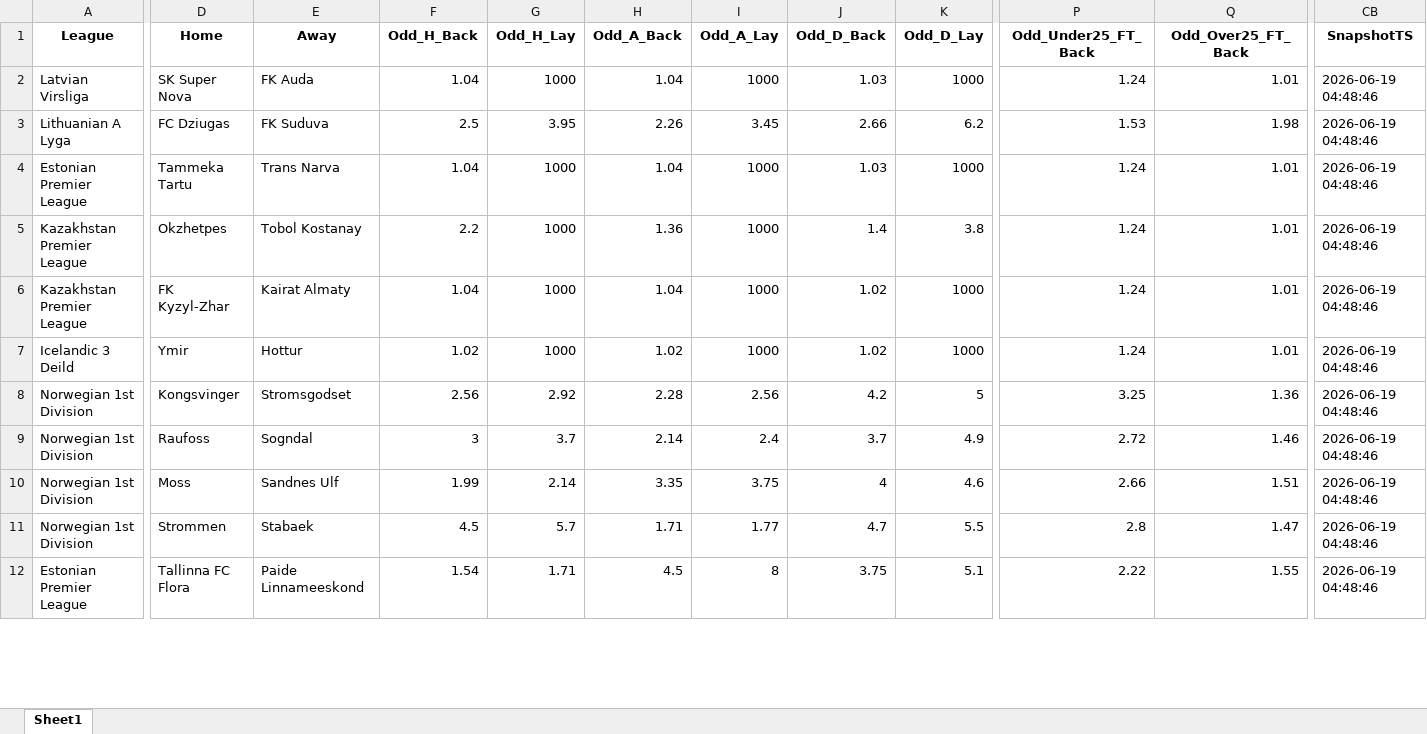
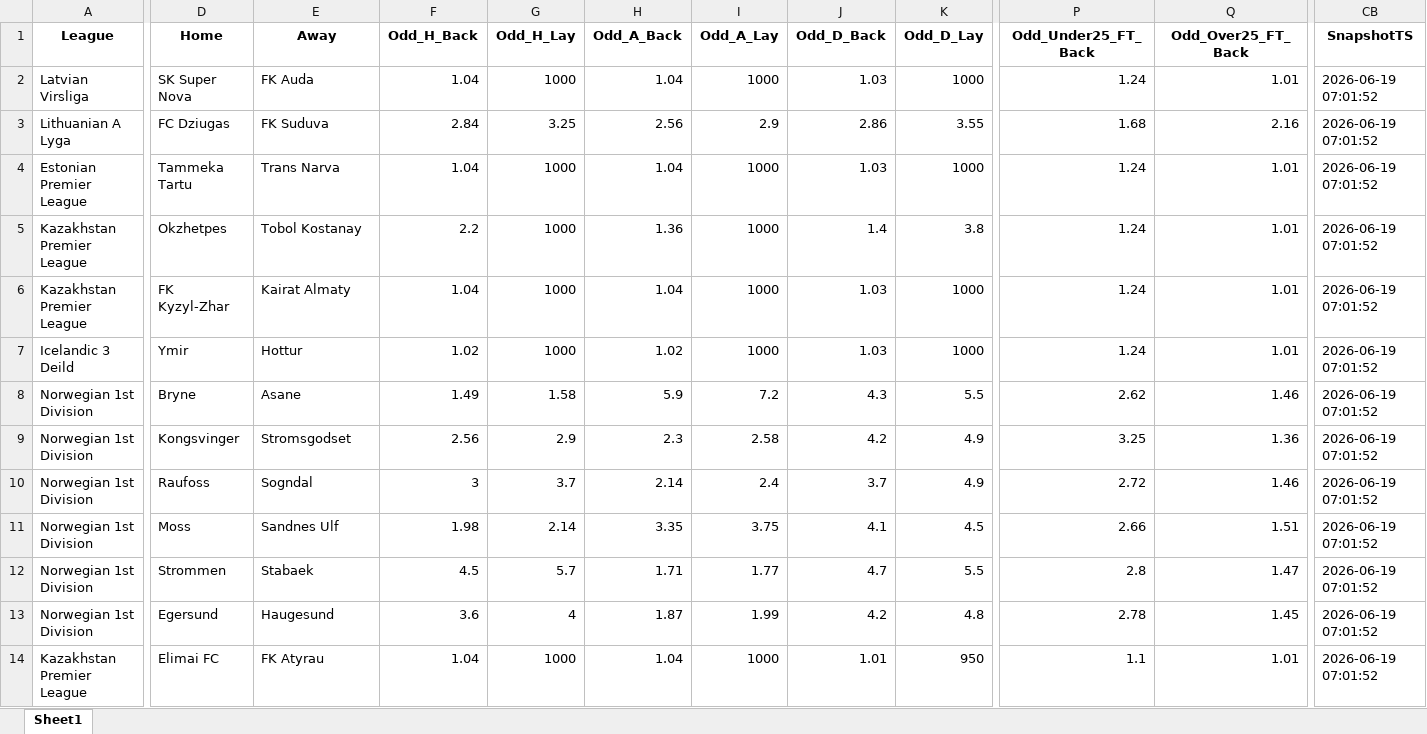
Before and after one commit to mtprado88/jogos_betfair, an Excel workbook: Jogos_do_Dia_Betfair_Back_Lay_2026-06-21.xlsx, sheet Sheet1, drawn as a sheet; only a part is shown, gaps mark what is left out; values as stored, in another font and other column widths than the file's, no borders; addresses are those after the commit; rows hold the shown columns only; the diff covers the shown part only; the diff names each change by its address in the sheet, - before the commit and + after, or states it on an @@ line.

Commit message:
Atualizando o arquivo XLSX

```diff
--- a/Jogos_do_Dia_Betfair_Back_Lay_2026-06-21.xlsx (sheet Sheet1)
+++ b/Jogos_do_Dia_Betfair_Back_Lay_2026-06-21.xlsx (sheet Sheet1)
-CB2:CB7 (SnapshotTS): 2026-06-19 04:48:46
+CB2:CB7 (SnapshotTS): 2026-06-19 07:01:52
-F3 (Odd_H_Back): 2.5
+F3 (Odd_H_Back): 2.84
-G3 (Odd_H_Lay): 3.95
+G3 (Odd_H_Lay): 3.25
-H3 (Odd_A_Back): 2.26
+H3 (Odd_A_Back): 2.56
-I3 (Odd_A_Lay): 3.45
+I3 (Odd_A_Lay): 2.9
-J3 (Odd_D_Back): 2.66
+J3 (Odd_D_Back): 2.86
-K3 (Odd_D_Lay): 6.2
+K3 (Odd_D_Lay): 3.55
-P3 (Odd_Under25_FT_Back): 1.53
+P3 (Odd_Under25_FT_Back): 1.68
-Q3 (Odd_Over25_FT_Back): 1.98
+Q3 (Odd_Over25_FT_Back): 2.16
-J6:J7 (Odd_D_Back): 1.02
+J6:J7 (Odd_D_Back): 1.03
+row 8: Norwegian 1st Division | Bryne | Asane | 1.49 | 1.58 | 5.9 | 7.2 | 4.3 | 5.5 | 2.62 | 1.46 | 2026-06-19 07:01:52
-G9 (Odd_H_Lay): 2.92
+G9 (Odd_H_Lay): 2.9
-H9 (Odd_A_Back): 2.28
+H9 (Odd_A_Back): 2.3
-I9 (Odd_A_Lay): 2.56
+I9 (Odd_A_Lay): 2.58
-K9 (Odd_D_Lay): 5
+K9 (Odd_D_Lay): 4.9
-CB9:CB12 (SnapshotTS): 2026-06-19 04:48:46
+CB9:CB12 (SnapshotTS): 2026-06-19 07:01:52
-F11 (Odd_H_Back): 1.99
+F11 (Odd_H_Back): 1.98
-J11 (Odd_D_Back): 4
+J11 (Odd_D_Back): 4.1
-K11 (Odd_D_Lay): 4.6
+K11 (Odd_D_Lay): 4.5
+row 13: Norwegian 1st Division | Egersund | Haugesund | 3.6 | 4 | 1.87 | 1.99 | 4.2 | 4.8 | 2.78 | 1.45 | 2026-06-19 07:01:52
-A14 (League): Estonian Premier League
+A14 (League): Kazakhstan Premier League
-D14 (Home): Tallinna FC Flora
+D14 (Home): Elimai FC
-E14 (Away): Paide Linnameeskond
+E14 (Away): FK Atyrau
-F14 (Odd_H_Back): 1.54
+F14 (Odd_H_Back): 1.04
-G14 (Odd_H_Lay): 1.71
+G14 (Odd_H_Lay): 1000
-H14 (Odd_A_Back): 4.5
+H14 (Odd_A_Back): 1.04
-I14 (Odd_A_Lay): 8
+I14 (Odd_A_Lay): 1000
-J14 (Odd_D_Back): 3.75
+J14 (Odd_D_Back): 1.01
-K14 (Odd_D_Lay): 5.1
+K14 (Odd_D_Lay): 950
-P14 (Odd_Under25_FT_Back): 2.22
+P14 (Odd_Under25_FT_Back): 1.1
-Q14 (Odd_Over25_FT_Back): 1.55
+Q14 (Odd_Over25_FT_Back): 1.01
-CB14 (SnapshotTS): 2026-06-19 04:48:46
+CB14 (SnapshotTS): 2026-06-19 07:01:52
```
Also changed, not shown: 1 removed row and 52 edited cells elsewhere in this sheet.
